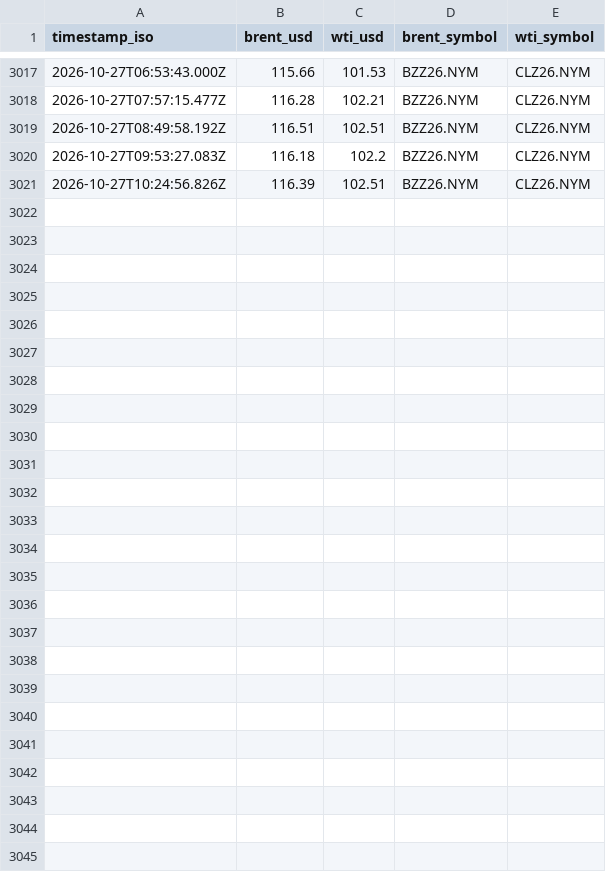
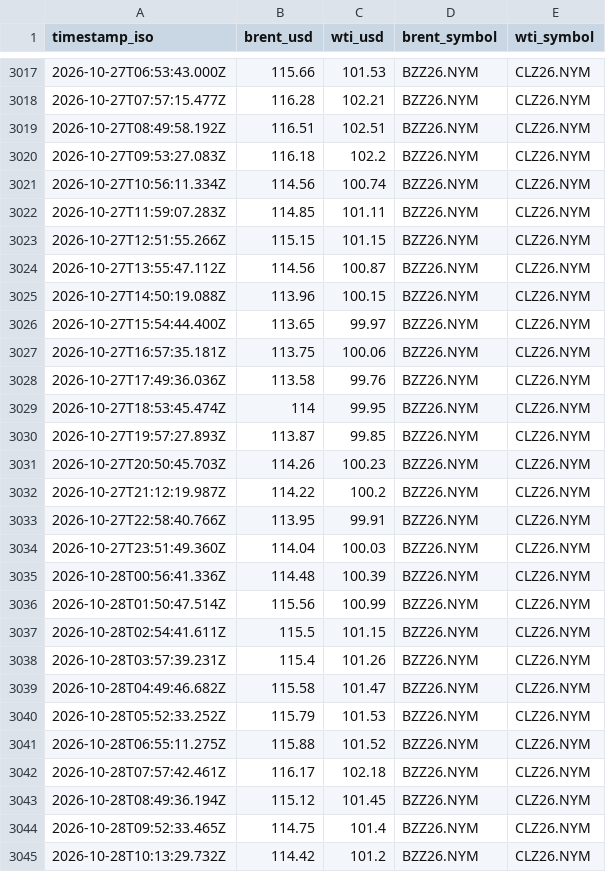
Before and after one commit to supamanluva/hormuz-watch, a CSV file: history/oil.csv, drawn as a sheet; only a part is shown, gaps mark what is left out.

```diff
--- a/history/oil.csv
+++ b/history/oil.csv
@@ -3020,2 +3020,26 @@ timestamp_iso,brent_usd,wti_usd,brent_symbol,wti_symbol
 2026-10-27T09:53:27.083Z,116.18,102.2,BZZ26.NYM,CLZ26.NYM
-2026-10-27T10:24:56.826Z,116.39,102.51,BZZ26.NYM,CLZ26.NYM
+2026-10-27T10:56:11.334Z,114.56,100.74,BZZ26.NYM,CLZ26.NYM
+2026-10-27T11:59:07.283Z,114.85,101.11,BZZ26.NYM,CLZ26.NYM
+2026-10-27T12:51:55.266Z,115.15,101.15,BZZ26.NYM,CLZ26.NYM
+2026-10-27T13:55:47.112Z,114.56,100.87,BZZ26.NYM,CLZ26.NYM
+2026-10-27T14:50:19.088Z,113.96,100.15,BZZ26.NYM,CLZ26.NYM
+2026-10-27T15:54:44.400Z,113.65,99.97,BZZ26.NYM,CLZ26.NYM
+2026-10-27T16:57:35.181Z,113.75,100.06,BZZ26.NYM,CLZ26.NYM
+2026-10-27T17:49:36.036Z,113.58,99.76,BZZ26.NYM,CLZ26.NYM
+2026-10-27T18:53:45.474Z,114,99.95,BZZ26.NYM,CLZ26.NYM
+2026-10-27T19:57:27.893Z,113.87,99.85,BZZ26.NYM,CLZ26.NYM
+2026-10-27T20:50:45.703Z,114.26,100.23,BZZ26.NYM,CLZ26.NYM
+2026-10-27T21:12:19.987Z,114.22,100.2,BZZ26.NYM,CLZ26.NYM
+2026-10-27T22:58:40.766Z,113.95,99.91,BZZ26.NYM,CLZ26.NYM
+2026-10-27T23:51:49.360Z,114.04,100.03,BZZ26.NYM,CLZ26.NYM
+2026-10-28T00:56:41.336Z,114.48,100.39,BZZ26.NYM,CLZ26.NYM
+2026-10-28T01:50:47.514Z,115.56,100.99,BZZ26.NYM,CLZ26.NYM
+2026-10-28T02:54:41.611Z,115.5,101.15,BZZ26.NYM,CLZ26.NYM
+2026-10-28T03:57:39.231Z,115.4,101.26,BZZ26.NYM,CLZ26.NYM
+2026-10-28T04:49:46.682Z,115.58,101.47,BZZ26.NYM,CLZ26.NYM
+2026-10-28T05:52:33.252Z,115.79,101.53,BZZ26.NYM,CLZ26.NYM
+2026-10-28T06:55:11.275Z,115.88,101.52,BZZ26.NYM,CLZ26.NYM
+2026-10-28T07:57:42.461Z,116.17,102.18,BZZ26.NYM,CLZ26.NYM
+2026-10-28T08:49:36.194Z,115.12,101.45,BZZ26.NYM,CLZ26.NYM
+2026-10-28T09:52:33.465Z,114.75,101.4,BZZ26.NYM,CLZ26.NYM
+2026-10-28T10:13:29.732Z,114.42,101.2,BZZ26.NYM,CLZ26.NYM
```
Also changed, not shown: history/events.csv, history/status_history.csv.
